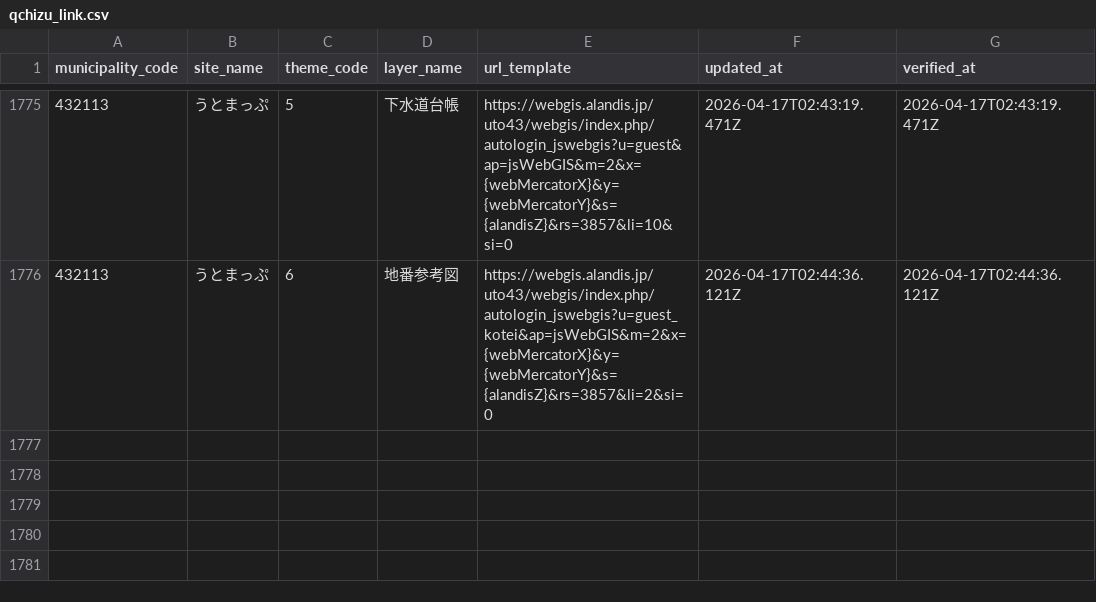
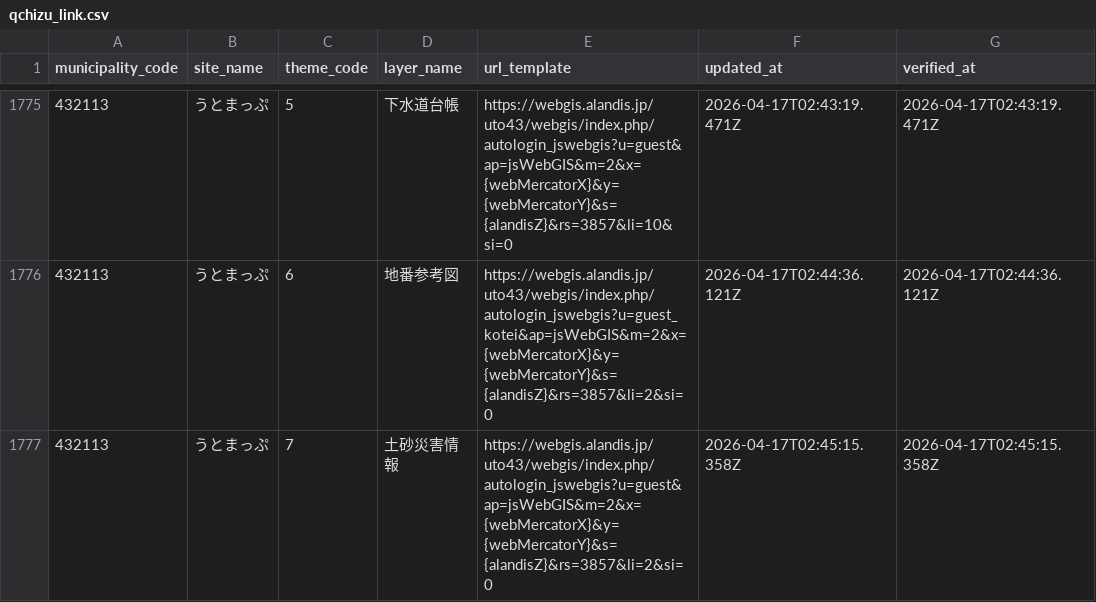
Before and after one commit to qchizu/qchizu_link_csv, a CSV file: data/qchizu_link.csv, drawn as a sheet; only a part is shown, gaps mark what is left out.

Commit message:
Update CSV data 2026-04-17T02:45:19.250Z

```diff
--- a/data/qchizu_link.csv
+++ b/data/qchizu_link.csv
@@ -1776 +1776,2 @@ municipality_code,site_name,theme_code,layer_name,url_template,updated_at,verifi
 432113,うとまっぷ,6,地番参考図,https://webgis.alandis.jp/uto43/webgis/index.php/autologin_jswebgis?u=guest_kotei&ap=jsWebGIS&m=2&x={webMercatorX}&y={webMercatorY}&s={alandisZ}&rs=3857&li=2&si=0,2026-04-17T02:44:36.121Z,2026-04-17T02:44:36.121Z
+432113,うとまっぷ,7,土砂災害情報,https://webgis.alandis.jp/uto43/webgis/index.php/autologin_jswebgis?u=guest&ap=jsWebGIS&m=2&x={webMercatorX}&y={webMercatorY}&s={alandisZ}&rs=3857&li=2&si=0,2026-04-17T02:45:15.358Z,2026-04-17T02:45:15.358Z
```
